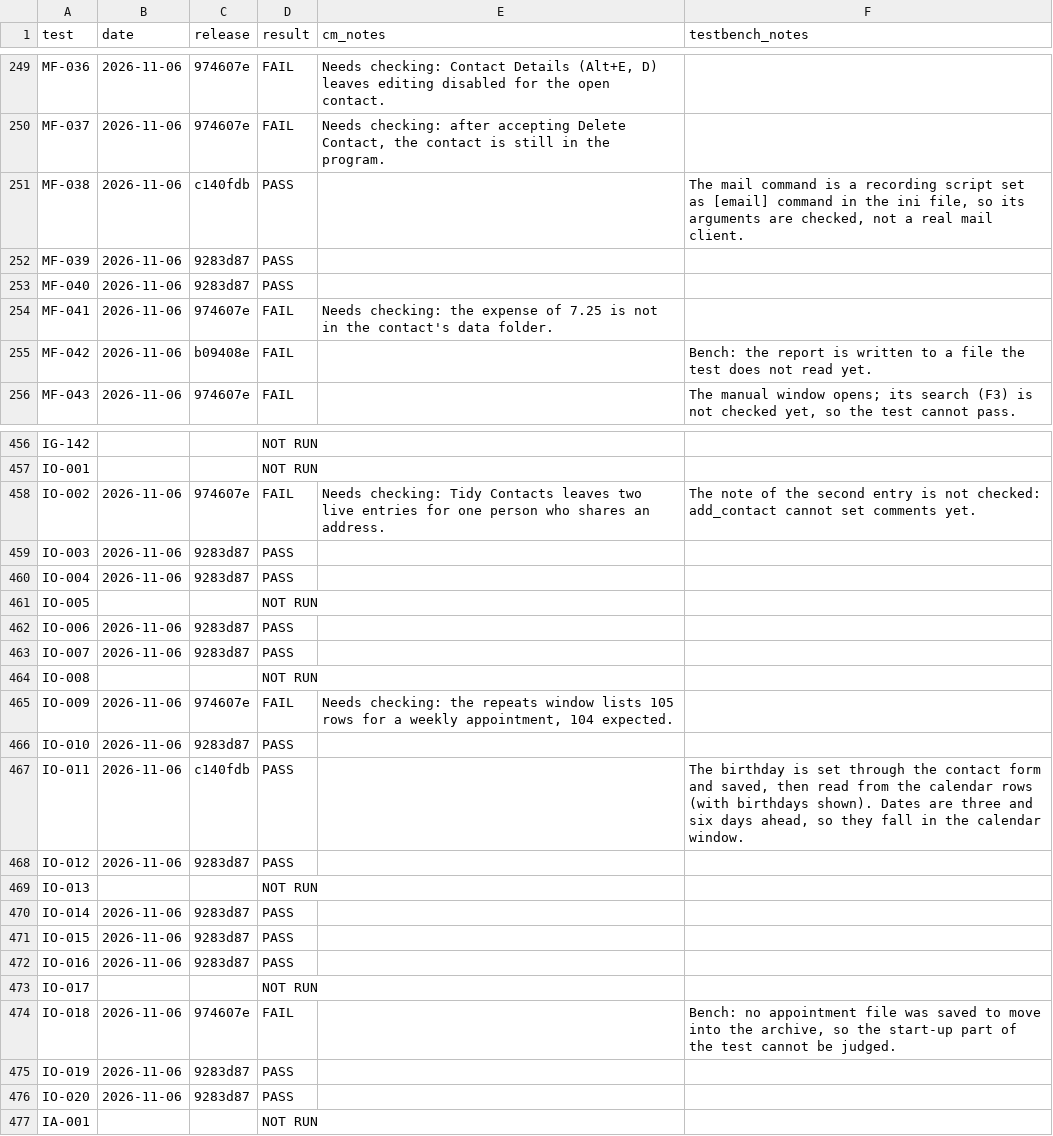
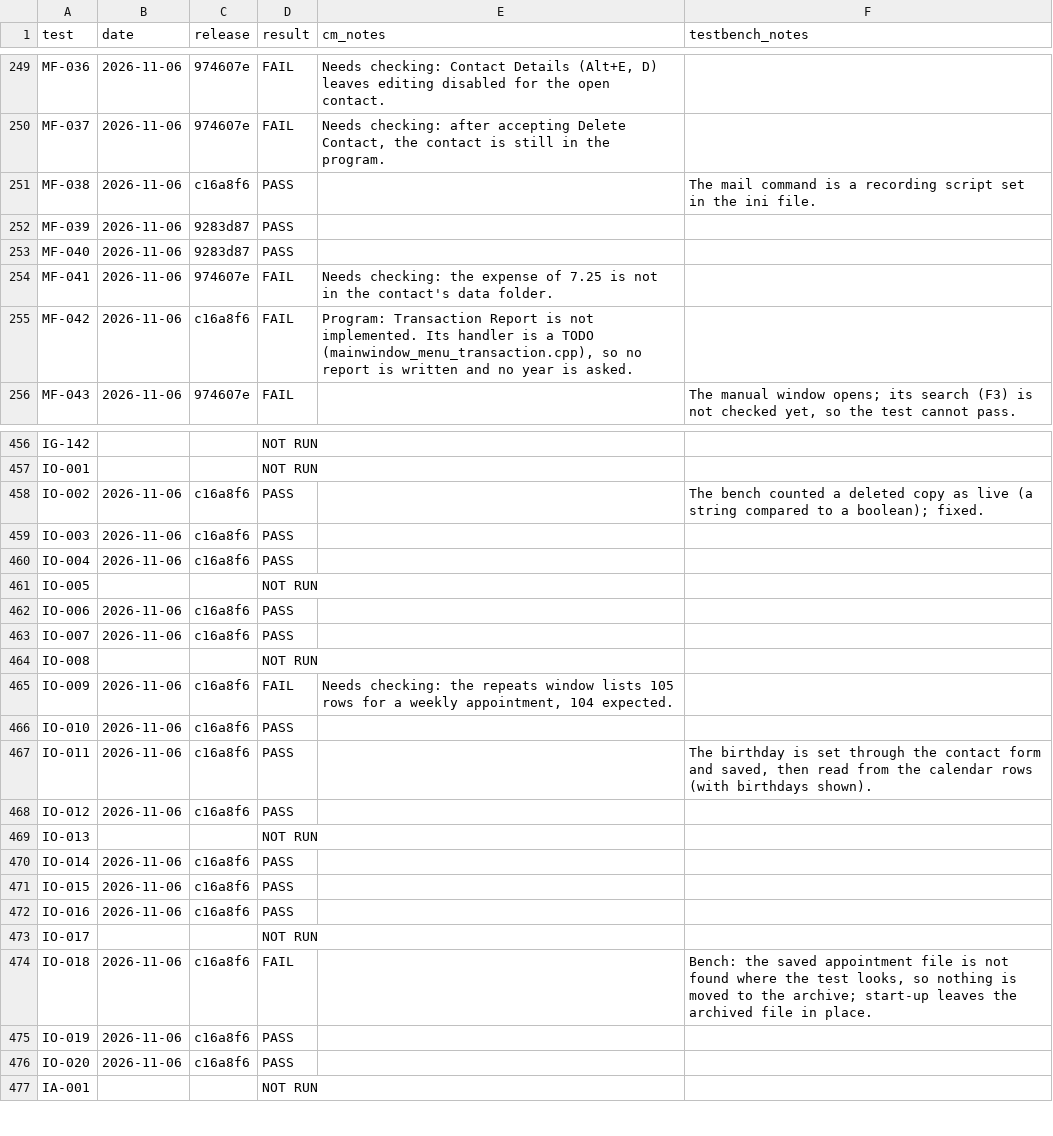
Before and after one commit to trumpton/ContactManager, a CSV file: documents/test-log.csv, drawn as a sheet; only a part is shown, gaps mark what is left out; the diff covers the shown part only.

```diff
--- a/documents/test-log.csv
+++ b/documents/test-log.csv
@@ -250,3 +250,3 @@ MF-036,2026-11-06,974607e,FAIL,"Needs checking: Contact Details (Alt+E, D) leave
 MF-037,2026-11-06,974607e,FAIL,"Needs checking: after accepting Delete Contact, the contact is still in the program.",
-MF-038,2026-11-06,c140fdb,PASS,,"The mail command is a recording script set as [email] command in the ini file, so its arguments are checked, not a real mail client."
+MF-038,2026-11-06,c16a8f6,PASS,,The mail command is a recording script set in the ini file.
 MF-039,2026-11-06,9283d87,PASS,,
@@ -254,3 +254,3 @@ MF-040,2026-11-06,9283d87,PASS,,
 MF-041,2026-11-06,974607e,FAIL,Needs checking: the expense of 7.25 is not in the contact's data folder.,
-MF-042,2026-11-06,b09408e,FAIL,,Bench: the report is written to a file the test does not read yet.
+MF-042,2026-11-06,c16a8f6,FAIL,"Program: Transaction Report is not implemented. Its handler is a TODO (mainwindow_menu_transaction.cpp), so no report is written and no year is asked.",
 MF-043,2026-11-06,974607e,FAIL,,"The manual window opens; its search (F3) is not checked yet, so the test cannot pass."
@@ -457,21 +457,21 @@ IG-142,,,NOT RUN,,
 IO-001,,,NOT RUN,,
-IO-002,2026-11-06,974607e,FAIL,Needs checking: Tidy Contacts leaves two live entries for one person who shares an address.,The note of the second entry is not checked: add_contact cannot set comments yet.
-IO-003,2026-11-06,9283d87,PASS,,
-IO-004,2026-11-06,9283d87,PASS,,
+IO-002,2026-11-06,c16a8f6,PASS,,The bench counted a deleted copy as live (a string compared to a boolean); fixed.
+IO-003,2026-11-06,c16a8f6,PASS,,
+IO-004,2026-11-06,c16a8f6,PASS,,
 IO-005,,,NOT RUN,,
-IO-006,2026-11-06,9283d87,PASS,,
-IO-007,2026-11-06,9283d87,PASS,,
+IO-006,2026-11-06,c16a8f6,PASS,,
+IO-007,2026-11-06,c16a8f6,PASS,,
 IO-008,,,NOT RUN,,
-IO-009,2026-11-06,974607e,FAIL,"Needs checking: the repeats window lists 105 rows for a weekly appointment, 104 expected.",
-IO-010,2026-11-06,9283d87,PASS,,
-IO-011,2026-11-06,c140fdb,PASS,,"The birthday is set through the contact form and saved, then read from the calendar rows (with birthdays shown). Dates are three and six days ahead, so they fall in the calendar window."
-IO-012,2026-11-06,9283d87,PASS,,
+IO-009,2026-11-06,c16a8f6,FAIL,"Needs checking: the repeats window lists 105 rows for a weekly appointment, 104 expected.",
+IO-010,2026-11-06,c16a8f6,PASS,,
+IO-011,2026-11-06,c16a8f6,PASS,,"The birthday is set through the contact form and saved, then read from the calendar rows (with birthdays shown)."
+IO-012,2026-11-06,c16a8f6,PASS,,
 IO-013,,,NOT RUN,,
-IO-014,2026-11-06,9283d87,PASS,,
-IO-015,2026-11-06,9283d87,PASS,,
-IO-016,2026-11-06,9283d87,PASS,,
+IO-014,2026-11-06,c16a8f6,PASS,,
+IO-015,2026-11-06,c16a8f6,PASS,,
+IO-016,2026-11-06,c16a8f6,PASS,,
 IO-017,,,NOT RUN,,
-IO-018,2026-11-06,974607e,FAIL,,"Bench: no appointment file was saved to move into the archive, so the start-up part of the test cannot be judged."
-IO-019,2026-11-06,9283d87,PASS,,
-IO-020,2026-11-06,9283d87,PASS,,
+IO-018,2026-11-06,c16a8f6,FAIL,,"Bench: the saved appointment file is not found where the test looks, so nothing is moved to the archive; start-up leaves the archived file in place."
+IO-019,2026-11-06,c16a8f6,PASS,,
+IO-020,2026-11-06,c16a8f6,PASS,,
 IA-001,,,NOT RUN,,
```
Also changed, not shown: 27 edited cells elsewhere in this file.
